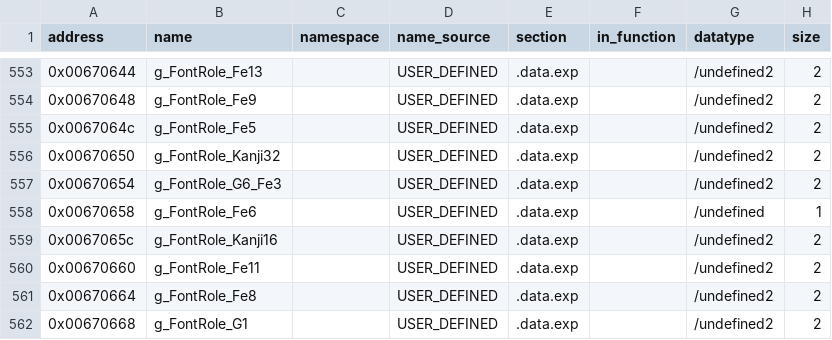
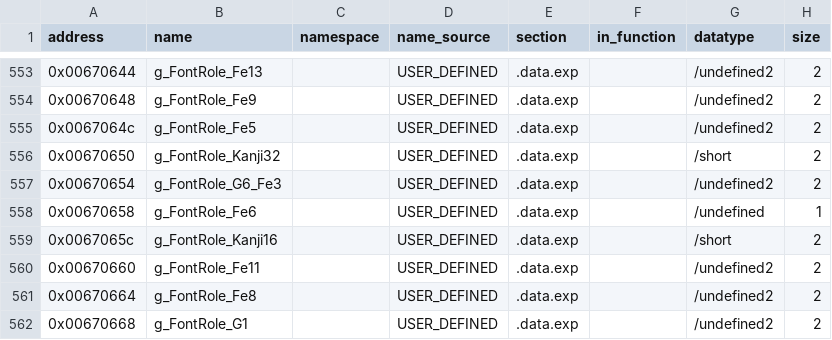
Before and after one commit to h0x91b/gta2-asm, a CSV file: re/globals.csv, drawn as a sheet; only a part is shown, gaps mark what is left out.

```diff
--- a/re/globals.csv
+++ b/re/globals.csv
@@ -555,6 +555,6 @@ address,name,namespace,name_source,section,in_function,datatype,size
 0x0067064c,g_FontRole_Fe5,,USER_DEFINED,.data.exp,,/undefined2,2
-0x00670650,g_FontRole_Kanji32,,USER_DEFINED,.data.exp,,/undefined2,2
+0x00670650,g_FontRole_Kanji32,,USER_DEFINED,.data.exp,,/short,2
 0x00670654,g_FontRole_G6_Fe3,,USER_DEFINED,.data.exp,,/undefined2,2
 0x00670658,g_FontRole_Fe6,,USER_DEFINED,.data.exp,,/undefined,1
-0x0067065c,g_FontRole_Kanji16,,USER_DEFINED,.data.exp,,/undefined2,2
+0x0067065c,g_FontRole_Kanji16,,USER_DEFINED,.data.exp,,/short,2
 0x00670660,g_FontRole_Fe11,,USER_DEFINED,.data.exp,,/undefined2,2
```
Also changed, not shown: re/comments.csv, re/functions.csv, 18 other files.
